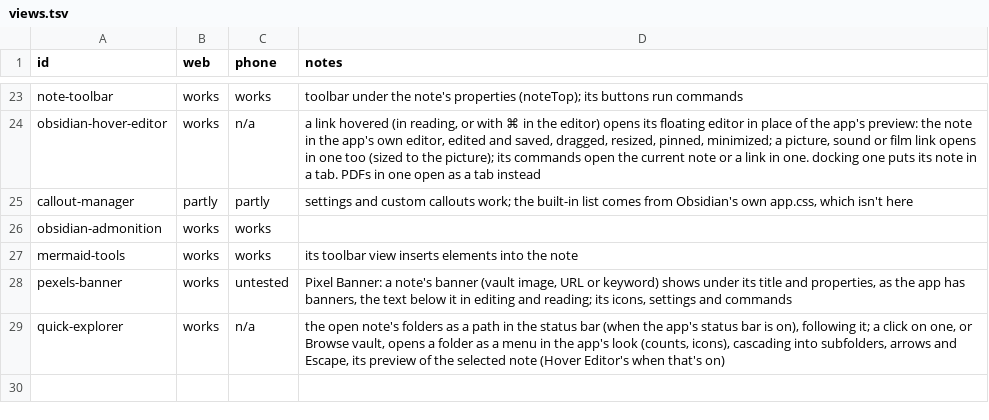
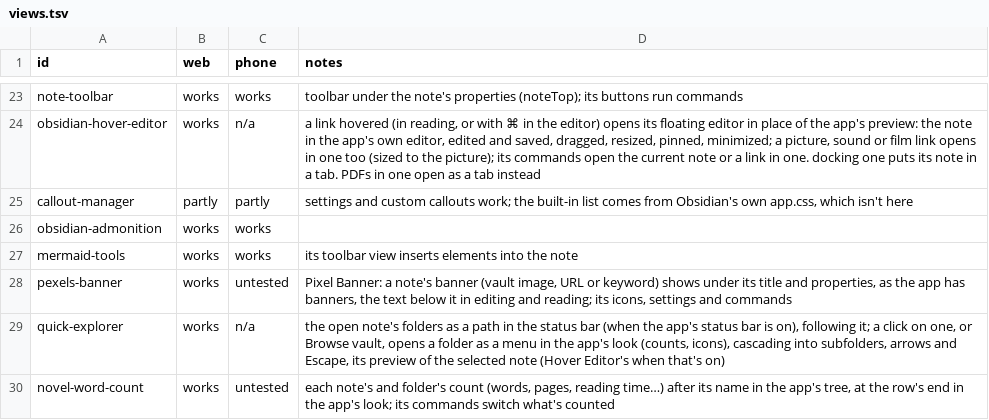
Before and after one commit to Vaultite/plugins, a TSV file: plugin-compat/.test/results/views.tsv, drawn as a sheet; only a part is shown, gaps mark what is left out.

Commit message:
feat(plugin-compat): novel word count's counts show in the file tree

```diff
--- a/plugin-compat/.test/results/views.tsv
+++ b/plugin-compat/.test/results/views.tsv
@@ -29 +29,2 @@ pexels-banner	works	untested	Pixel Banner: a note's banner (vault image, URL or
 quick-explorer	works	n/a	the open note's folders as a path in the status bar (when the app's status bar is on), following it; a click on one, or Browse vault, opens a folder as a menu in the app's look (counts, icons), cascading into subfolders, arrows and Escape, its preview of the selected note (Hover Editor's when that's on)
+novel-word-count	works	untested	each note's and folder's count (words, pages, reading time…) after its name in the app's tree, at the row's end in the app's look; its commands switch what's counted
```
Also changed, not shown: plugin-compat/.test/catalog.tsv, 4 other files.
